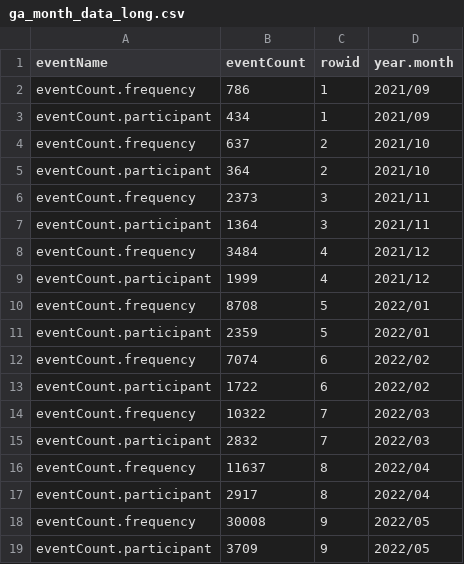
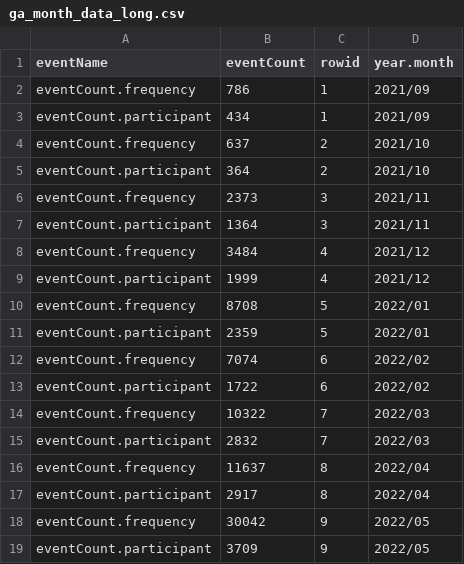
Before and after one commit to chankalong/chankalong.github.io, a CSV file: ga_month_data_long.csv, drawn as a sheet.

```diff
--- a/ga_month_data_long.csv
+++ b/ga_month_data_long.csv
@@ -17,3 +17,3 @@ eventCount.frequency,11637,8,2022/04
 eventCount.participant,2917,8,2022/04
-eventCount.frequency,30008,9,2022/05
+eventCount.frequency,30042,9,2022/05
 eventCount.participant,3709,9,2022/05
```
Also changed, not shown: ga_month_data_wide.csv, 2 other files.
